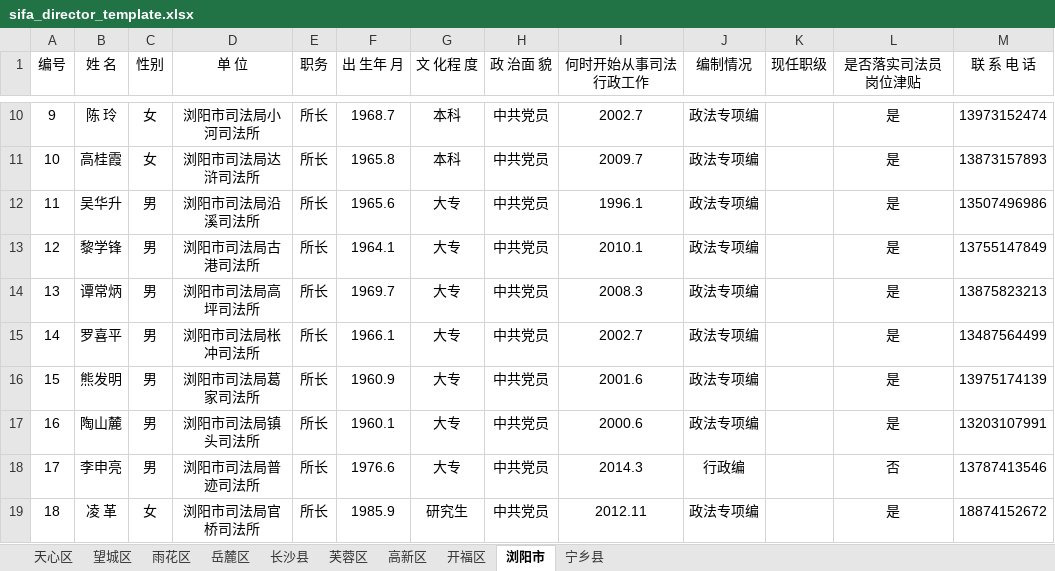
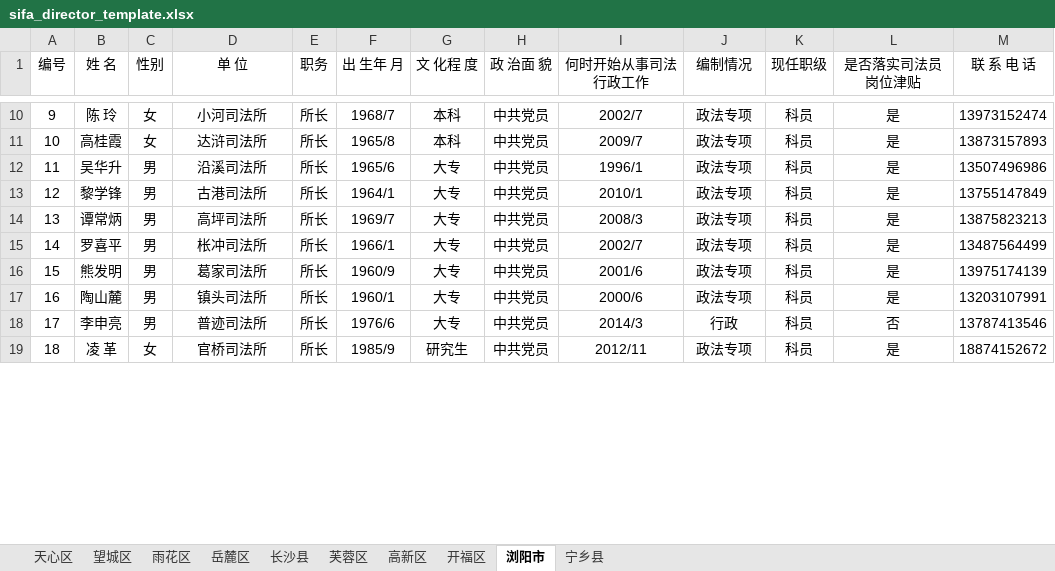
Before and after one commit to liuyaoao/react-project, an Excel workbook: sifa_E_tong/pages/template/sifa_director_template.xlsx, sheet 浏阳市, drawn as a sheet; only a part is shown, gaps mark what is left out; values as stored, in another font and other column widths than the file's, no borders; the diff covers the shown part only; the diff names each change by its address in the sheet, - before the commit and + after, or states it on an @@ line.

```diff
--- a/sifa_E_tong/pages/template/sifa_director_template.xlsx (sheet 浏阳市)
+++ b/sifa_E_tong/pages/template/sifa_director_template.xlsx (sheet 浏阳市)
-D10 (单 位): 浏阳市司法局小河司法所
+D10 (单 位): 小河司法所
-F10 (出 生年 月): 1968.7
+F10 (出 生年 月): 1968/7
-I10 (何时开始从事司法行政工作): 2002.7
+I10 (何时开始从事司法行政工作): 2002/7
-J10:J17 (编制情况): 政法专项编
+J10:J17 (编制情况): 政法专项
-K10:K19 (现任职级): (empty)
+K10:K19 (现任职级): 科员
-D11 (单 位): 浏阳市司法局达浒司法所
+D11 (单 位): 达浒司法所
-F11 (出 生年 月): 1965.8
+F11 (出 生年 月): 1965/8
-I11 (何时开始从事司法行政工作): 2009.7
+I11 (何时开始从事司法行政工作): 2009/7
-D12 (单 位): 浏阳市司法局沿溪司法所
+D12 (单 位): 沿溪司法所
-F12 (出 生年 月): 1965.6
+F12 (出 生年 月): 1965/6
-I12 (何时开始从事司法行政工作): 1996.1
+I12 (何时开始从事司法行政工作): 1996/1
-D13 (单 位): 浏阳市司法局古港司法所
+D13 (单 位): 古港司法所
-F13 (出 生年 月): 1964.1
+F13 (出 生年 月): 1964/1
-I13 (何时开始从事司法行政工作): 2010.1
+I13 (何时开始从事司法行政工作): 2010/1
-D14 (单 位): 浏阳市司法局高坪司法所
+D14 (单 位): 高坪司法所
-F14 (出 生年 月): 1969.7
+F14 (出 生年 月): 1969/7
-I14 (何时开始从事司法行政工作): 2008.3
+I14 (何时开始从事司法行政工作): 2008/3
-D15 (单 位): 浏阳市司法局枨冲司法所
+D15 (单 位): 枨冲司法所
-F15 (出 生年 月): 1966.1
+F15 (出 生年 月): 1966/1
-I15 (何时开始从事司法行政工作): 2002.7
+I15 (何时开始从事司法行政工作): 2002/7
-D16 (单 位): 浏阳市司法局葛家司法所
+D16 (单 位): 葛家司法所
-F16 (出 生年 月): 1960.9
+F16 (出 生年 月): 1960/9
-I16 (何时开始从事司法行政工作): 2001.6
+I16 (何时开始从事司法行政工作): 2001/6
-D17 (单 位): 浏阳市司法局镇头司法所
+D17 (单 位): 镇头司法所
-F17 (出 生年 月): 1960.1
+F17 (出 生年 月): 1960/1
-I17 (何时开始从事司法行政工作): 2000.6
+I17 (何时开始从事司法行政工作): 2000/6
-D18 (单 位): 浏阳市司法局普迹司法所
+D18 (单 位): 普迹司法所
-F18 (出 生年 月): 1976.6
+F18 (出 生年 月): 1976/6
-I18 (何时开始从事司法行政工作): 2014.3
+I18 (何时开始从事司法行政工作): 2014/3
-J18 (编制情况): 行政编
+J18 (编制情况): 行政
-D19 (单 位): 浏阳市司法局官桥司法所
+D19 (单 位): 官桥司法所
-F19 (出 生年 月): 1985.9
+F19 (出 生年 月): 1985/9
-I19 (何时开始从事司法行政工作): 2012.11
+I19 (何时开始从事司法行政工作): 2012/11
-J19 (编制情况): 政法专项编
+J19 (编制情况): 政法专项
```
Also changed, not shown: 105 edited cells elsewhere in this sheet, sheet 宁乡县, sheet 岳麓区, sheet 望城区, sheet 天心区, sheet 雨花区, sheet 开福区, 3 more sheets, 39 other files.
